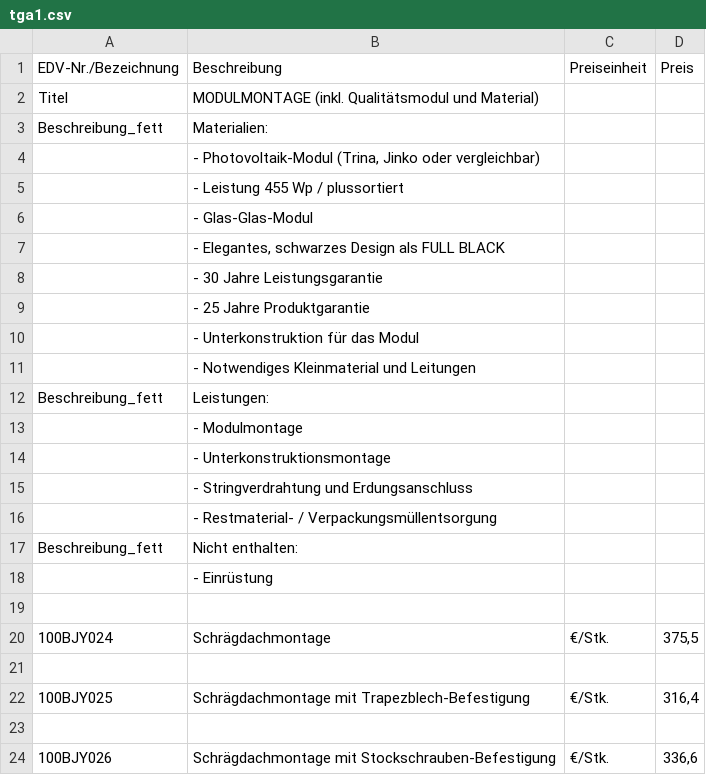
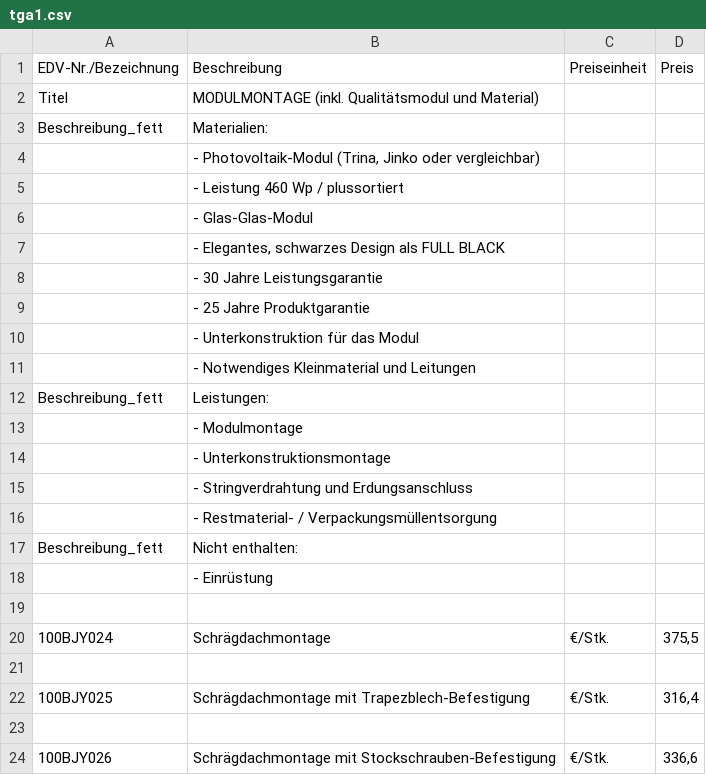
Before and after one commit to Pascal-TP/PJ-PVKalkPro1.0, a CSV file: tga1.csv, drawn as a sheet.

```diff
--- a/tga1.csv
+++ b/tga1.csv
@@ -4,3 +4,3 @@ Beschreibung_fett;Materialien:;;
 ;- Photovoltaik-Modul (Trina, Jinko oder vergleichbar);;
-;     - Leistung 455 Wp / plussortiert;;
+;     - Leistung 460 Wp / plussortiert;;
 ;     - Glas-Glas-Modul;;
```
Also changed, not shown: tga2.csv, 3 other files.
